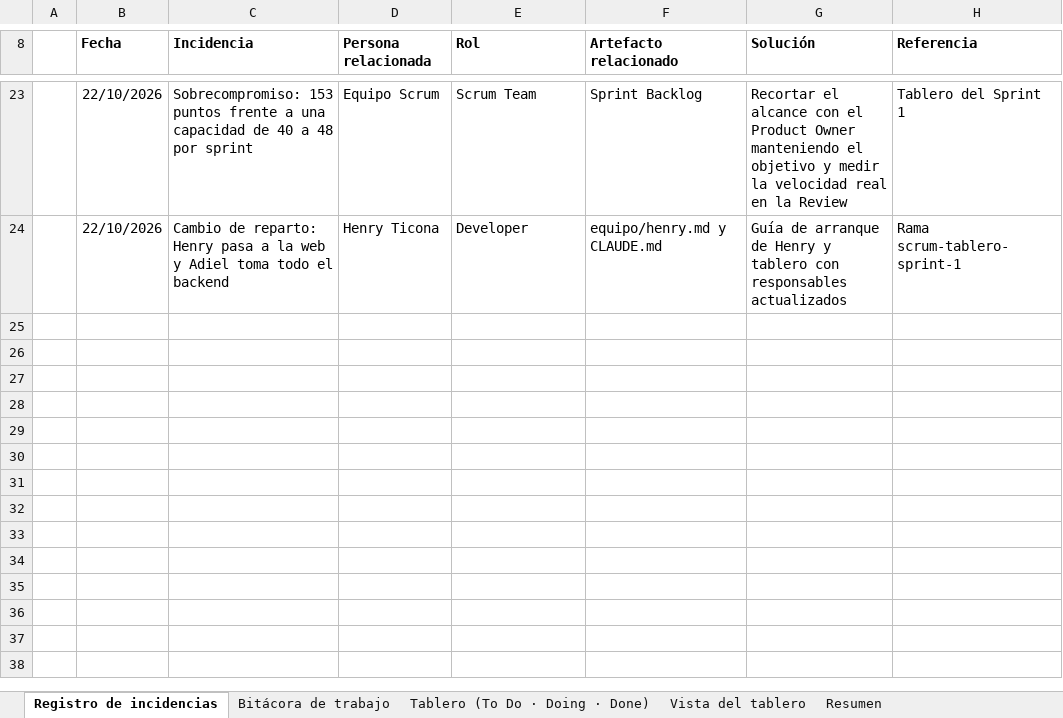
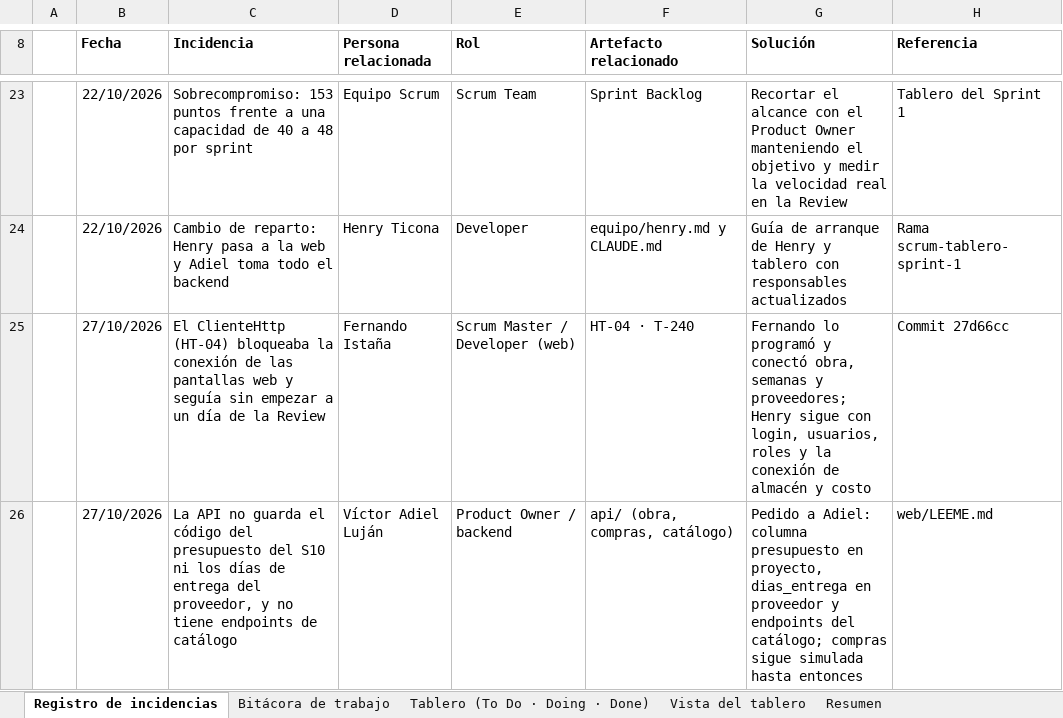
Before and after one commit to xteban-sp/sevens-sigro, an Excel workbook: docs/scrum/SIGRO - Sprint 1 · Registro del Sprint.xlsx, sheet Registro de incidencias, drawn as a sheet; only a part is shown, gaps mark what is left out; values as stored, in another font and other column widths than the file's, no borders; the diff names each change by its address in the sheet, - before the commit and + after, or states it on an @@ line.

```diff
--- a/docs/scrum/SIGRO - Sprint 1 · Registro del Sprint.xlsx (sheet Registro de incidencias)
+++ b/docs/scrum/SIGRO - Sprint 1 · Registro del Sprint.xlsx (sheet Registro de incidencias)
+row 25:  | 27/10/2026 | El ClienteHttp (HT-04) bloqueaba la conexión de las pantallas web y seguía sin empezar a un día de la Review | Fernando Istaña | Scrum Master / Developer (web) | HT-04 · T-240 | Fernando lo programó y conectó obra, semanas y proveedores; Henry sigue con login, usuarios, roles y la conexión de almacén y costo | Commit 27d66cc
+row 26:  | 27/10/2026 | La API no guarda el código del presupuesto del S10 ni los días de entrega del proveedor, y no tiene endpoints de catálogo | Víctor Adiel Luján | Product Owner / backend | api/ (obra, compras, catálogo) | Pedido a Adiel: columna presupuesto en proyecto, dias_entrega en proveedor y endpoints del catálogo; compras sigue simulada hasta entonces | web/LEEME.md
```
Also changed, not shown: sheet Tablero (To Do · Doing · Done), sheet Bitácora de trabajo, sheet Épica, HU y tareas, 4 other files.
